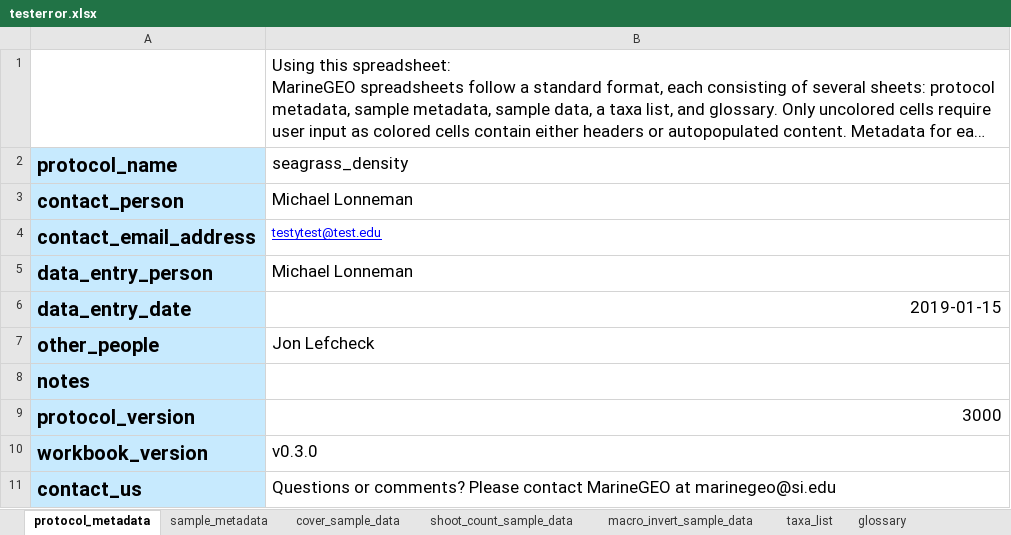
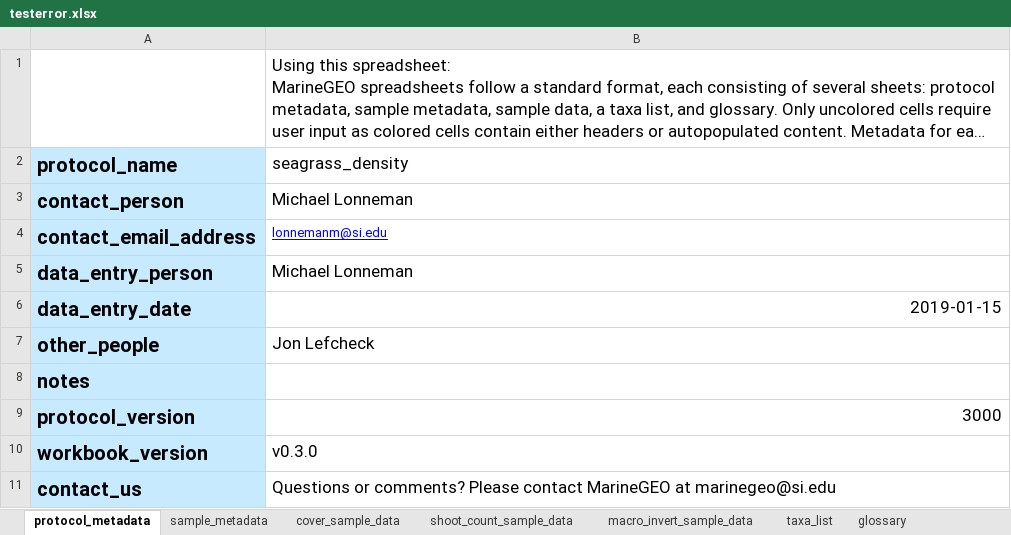
Before and after one commit to MarineGEO/data_portal, an Excel workbook: documents/testerror.xlsx, sheet protocol_metadata, drawn as a sheet; long unchanged cells end in …; values as stored, in another font and other column widths than the file's, no borders; charts and pictures and conditional formats not drawn; the diff names each change by its address in the sheet, - before the commit and + after, or states it on an @@ line.

```diff
--- a/documents/testerror.xlsx (sheet protocol_metadata)
+++ b/documents/testerror.xlsx (sheet protocol_metadata)
-B4 (seagrass_density): testytest@test.edu
+B4 (seagrass_density): lonnemanm@si.edu
```
Also changed, not shown: documents/test.xlsx.
